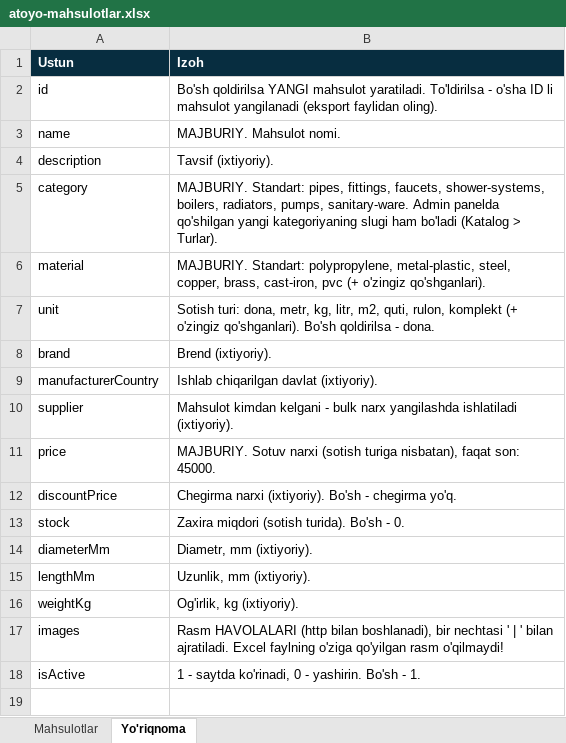
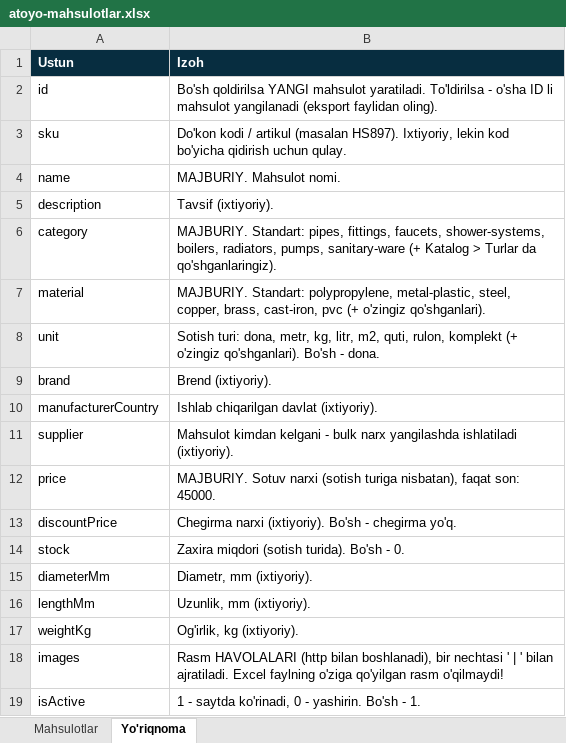
Before and after one commit to Abdulmajidkhan007/atoyo-e-commerce, an Excel workbook: public/namuna/atoyo-mahsulotlar.xlsx, sheet Yo'riqnoma, drawn as a sheet; values as stored, in another font and other column widths than the file's, no borders; addresses are those after the commit; the diff names each change by its address in the sheet, - before the commit and + after, or states it on an @@ line.

```diff
--- a/public/namuna/atoyo-mahsulotlar.xlsx (sheet Yo'riqnoma)
+++ b/public/namuna/atoyo-mahsulotlar.xlsx (sheet Yo'riqnoma)
+row 3: sku | Do'kon kodi / artikul (masalan HS897). Ixtiyoriy, lekin kod bo'yicha qidirish uchun qulay.
-B6 (Izoh): …radiators, pumps, sanitary-ware. Admin panelda qo'shilgan yangi kategoriyaning slugi ham bo'ladi (Katalog > Turlar).
+B6 (Izoh): …radiators, pumps, sanitary-ware (+ Katalog > Turlar da qo'shganlaringiz).
-B8 (Izoh): …qo'shganlari). Bo'sh qoldirilsa - dona.
+B8 (Izoh): …qo'shganlari). Bo'sh - dona.
```
Also changed, not shown: sheet Mahsulotlar, 22 other files.
